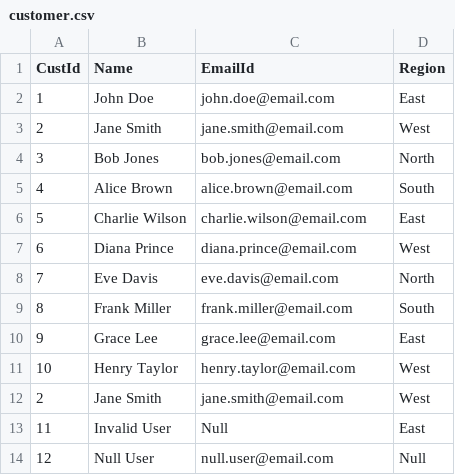
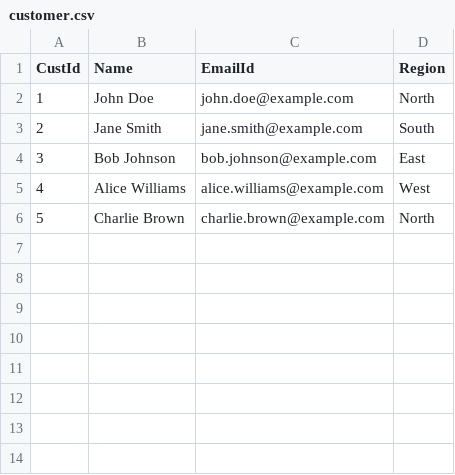
Before and after one commit to sayyam2002/sdlc_code, a CSV file: glue_pyspark/sample_data/customer.csv, drawn as a sheet.

```diff
--- a/glue_pyspark/sample_data/customer.csv
+++ b/glue_pyspark/sample_data/customer.csv
@@ -1,14 +1,6 @@
 CustId,Name,EmailId,Region
-1,John Doe,john.doe@email.com,East
-2,Jane Smith,jane.smith@email.com,West
-3,Bob Jones,bob.jones@email.com,North
-4,Alice Brown,alice.brown@email.com,South
-5,Charlie Wilson,charlie.wilson@email.com,East
-6,Diana Prince,diana.prince@email.com,West
-7,Eve Davis,eve.davis@email.com,North
-8,Frank Miller,frank.miller@email.com,South
-9,Grace Lee,grace.lee@email.com,East
-10,Henry Taylor,henry.taylor@email.com,West
-2,Jane Smith,jane.smith@email.com,West
-11,Invalid User,Null,East
-12,Null User,null.user@email.com,Null
+1,John Doe,john.doe@example.com,North
+2,Jane Smith,jane.smith@example.com,South
+3,Bob Johnson,bob.johnson@example.com,East
+4,Alice Williams,alice.williams@example.com,West
+5,Charlie Brown,charlie.brown@example.com,North
```
Also changed, not shown: glue_pyspark/sample_data/order.csv, 15 other files.
